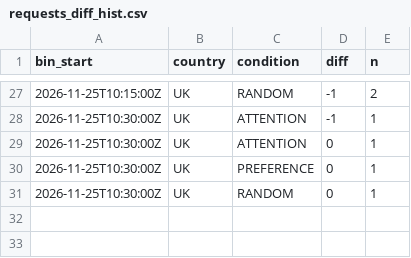
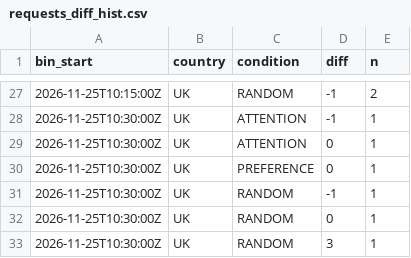
Before and after one commit to btrantruong/preferfeed-status, a CSV file: data/requests_diff_hist.csv, drawn as a sheet; only a part is shown, gaps mark what is left out; the diff names each change by its address in the sheet, - before the commit and + after, or states it on an @@ line.

Commit message:
data: pulled_at 2026-11-25T10:54:46Z (laptop)

```diff
--- a/data/requests_diff_hist.csv
+++ b/data/requests_diff_hist.csv
+row 31: 2026-11-25T10:30:00Z | UK | RANDOM | -1 | 1
+row 33: 2026-11-25T10:30:00Z | UK | RANDOM | 3 | 1
```
Also changed, not shown: data/active.csv, data/algo_calls.csv, 8 other files.
